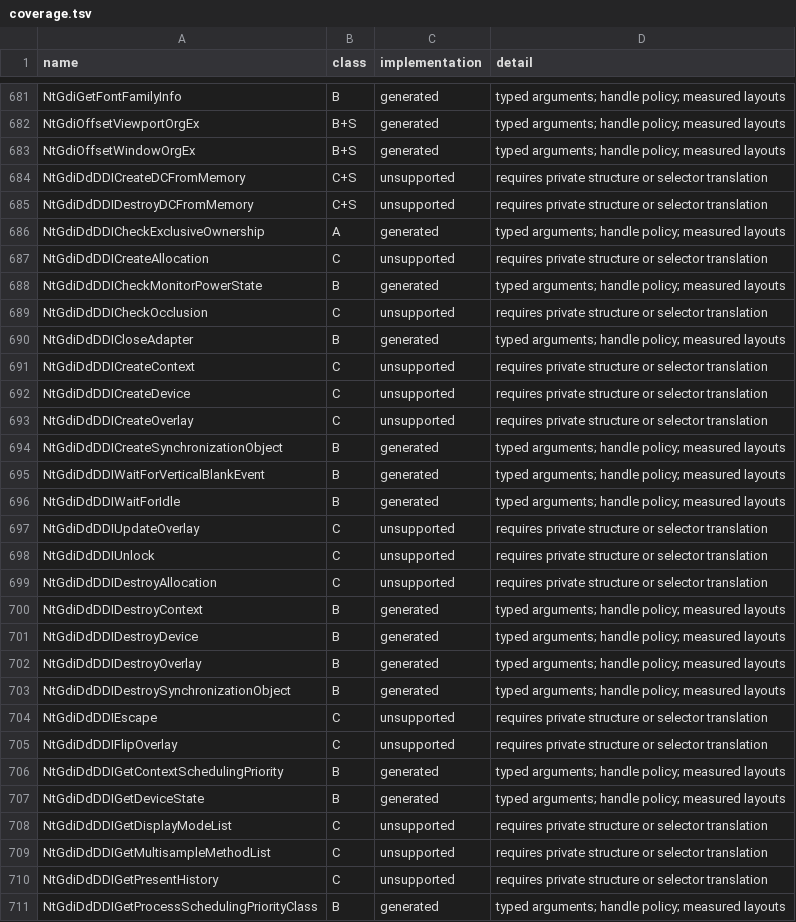
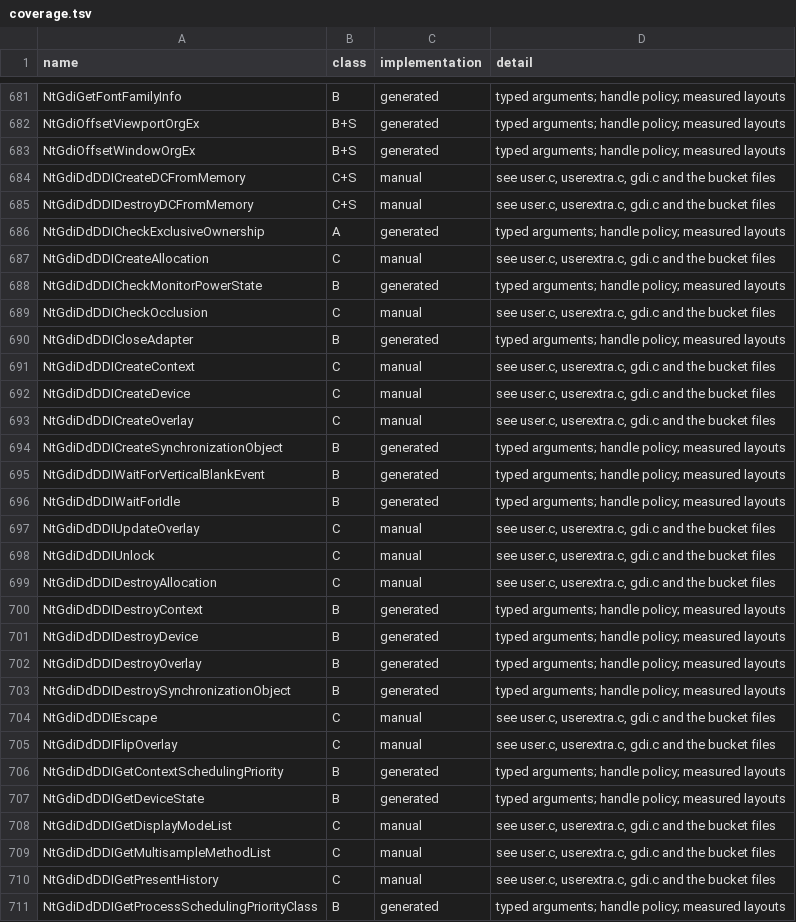
Before and after one commit to tomassrnka/reactos, a TSV file: dll/wow64win/coverage.tsv, drawn as a sheet; only a part is shown, gaps mark what is left out; the diff covers the shown part only.

Commit message:
[WOW64WIN] Translate the D3DKMT services whose structures carry pointers
A 32-bit WPF program on amd64 hung without creating its window. wined3d opens
its output with D3DKMTCreateDevice; gdi32 calls NtGdiDdDDICreateDevice and
falls back to its own software adapter when win32k answers
STATUS_PROCEDURE_NOT_FOUND, which the native side always does because no
display driver registers an adapter interface. wow64win had no translation for
the call (its structure holds pointers), so the guest got "unsupported service"
(STATUS_NOT_IMPLEMENTED), the fallback never ran, wined3d failed to initialise
output \\.\DISPLAY1 and d3d9 device creation failed.

New dll/wow64win/d3dkmt.c converts the 32-bit structure to the native layout
(handles zero- or sign-extended as their family requires, pointer arrays copied
with the guest range probed), calls the native service and returns its status
unchanged, copying the output fields back only on success:
NtGdiDdDDIOpenAdapterFromHdc, OpenAdapterFromDeviceName, CreateDevice,
SetVidPnSourceOwner, QueryAdapterInfo, CheckOcclusion, CreateDCFromMemory and
DestroyDCFromMemory. A guest pointer that faults answers with the exception
status, also for the DWORD-returning DC services that failure.inc does not
cover. The calls only an adapter callback would read (allocation, context,
overlay, lock, present, render, ...) report STATUS_PROCEDURE_NOT_FOUND, which is
what the native service answers today, instead of handing a 32-bit structure to
a callback that may be registered later.

generate.py lists the services as manual; coverage.tsv is regenerated and
generated.inc is unchanged.

New apitest gdi32 D3DKMTWow64Thunks (also built as gdi32_wow64_apitest together
with D3DKMTCreateDCFromMemory): output layout and input preservation of each
converted structure with a canary after it, exact native statuses on ReactOS,
the adapter/device round trip through gdi32's fallback, a memory DC whose drawing
lands in the caller's memory. On Windows 10 the same executable passes (without
an interactive display it takes the no-adapter paths).

```diff
--- a/dll/wow64win/coverage.tsv
+++ b/dll/wow64win/coverage.tsv
@@ -683,12 +683,12 @@ NtGdiOffsetViewportOrgEx	B+S	generated	typed arguments; handle policy; measured
 NtGdiOffsetWindowOrgEx	B+S	generated	typed arguments; handle policy; measured layouts
-NtGdiDdDDICreateDCFromMemory	C+S	unsupported	requires private structure or selector translation
-NtGdiDdDDIDestroyDCFromMemory	C+S	unsupported	requires private structure or selector translation
+NtGdiDdDDICreateDCFromMemory	C+S	manual	see user.c, userextra.c, gdi.c and the bucket files
+NtGdiDdDDIDestroyDCFromMemory	C+S	manual	see user.c, userextra.c, gdi.c and the bucket files
 NtGdiDdDDICheckExclusiveOwnership	A	generated	typed arguments; handle policy; measured layouts
-NtGdiDdDDICreateAllocation	C	unsupported	requires private structure or selector translation
+NtGdiDdDDICreateAllocation	C	manual	see user.c, userextra.c, gdi.c and the bucket files
 NtGdiDdDDICheckMonitorPowerState	B	generated	typed arguments; handle policy; measured layouts
-NtGdiDdDDICheckOcclusion	C	unsupported	requires private structure or selector translation
+NtGdiDdDDICheckOcclusion	C	manual	see user.c, userextra.c, gdi.c and the bucket files
 NtGdiDdDDICloseAdapter	B	generated	typed arguments; handle policy; measured layouts
-NtGdiDdDDICreateContext	C	unsupported	requires private structure or selector translation
-NtGdiDdDDICreateDevice	C	unsupported	requires private structure or selector translation
-NtGdiDdDDICreateOverlay	C	unsupported	requires private structure or selector translation
+NtGdiDdDDICreateContext	C	manual	see user.c, userextra.c, gdi.c and the bucket files
+NtGdiDdDDICreateDevice	C	manual	see user.c, userextra.c, gdi.c and the bucket files
+NtGdiDdDDICreateOverlay	C	manual	see user.c, userextra.c, gdi.c and the bucket files
 NtGdiDdDDICreateSynchronizationObject	B	generated	typed arguments; handle policy; measured layouts
@@ -696,5 +696,5 @@ NtGdiDdDDIWaitForVerticalBlankEvent	B	generated	typed arguments; handle policy;
 NtGdiDdDDIWaitForIdle	B	generated	typed arguments; handle policy; measured layouts
-NtGdiDdDDIUpdateOverlay	C	unsupported	requires private structure or selector translation
-NtGdiDdDDIUnlock	C	unsupported	requires private structure or selector translation
-NtGdiDdDDIDestroyAllocation	C	unsupported	requires private structure or selector translation
+NtGdiDdDDIUpdateOverlay	C	manual	see user.c, userextra.c, gdi.c and the bucket files
+NtGdiDdDDIUnlock	C	manual	see user.c, userextra.c, gdi.c and the bucket files
+NtGdiDdDDIDestroyAllocation	C	manual	see user.c, userextra.c, gdi.c and the bucket files
 NtGdiDdDDIDestroyContext	B	generated	typed arguments; handle policy; measured layouts
@@ -703,9 +703,9 @@ NtGdiDdDDIDestroyOverlay	B	generated	typed arguments; handle policy; measured la
 NtGdiDdDDIDestroySynchronizationObject	B	generated	typed arguments; handle policy; measured layouts
-NtGdiDdDDIEscape	C	unsupported	requires private structure or selector translation
-NtGdiDdDDIFlipOverlay	C	unsupported	requires private structure or selector translation
+NtGdiDdDDIEscape	C	manual	see user.c, userextra.c, gdi.c and the bucket files
+NtGdiDdDDIFlipOverlay	C	manual	see user.c, userextra.c, gdi.c and the bucket files
 NtGdiDdDDIGetContextSchedulingPriority	B	generated	typed arguments; handle policy; measured layouts
 NtGdiDdDDIGetDeviceState	B	generated	typed arguments; handle policy; measured layouts
-NtGdiDdDDIGetDisplayModeList	C	unsupported	requires private structure or selector translation
-NtGdiDdDDIGetMultisampleMethodList	C	unsupported	requires private structure or selector translation
-NtGdiDdDDIGetPresentHistory	C	unsupported	requires private structure or selector translation
+NtGdiDdDDIGetDisplayModeList	C	manual	see user.c, userextra.c, gdi.c and the bucket files
+NtGdiDdDDIGetMultisampleMethodList	C	manual	see user.c, userextra.c, gdi.c and the bucket files
+NtGdiDdDDIGetPresentHistory	C	manual	see user.c, userextra.c, gdi.c and the bucket files
 NtGdiDdDDIGetProcessSchedulingPriorityClass	B	generated	typed arguments; handle policy; measured layouts
```
Also changed, not shown: 30 edited cells elsewhere in this file, 10 other files.
